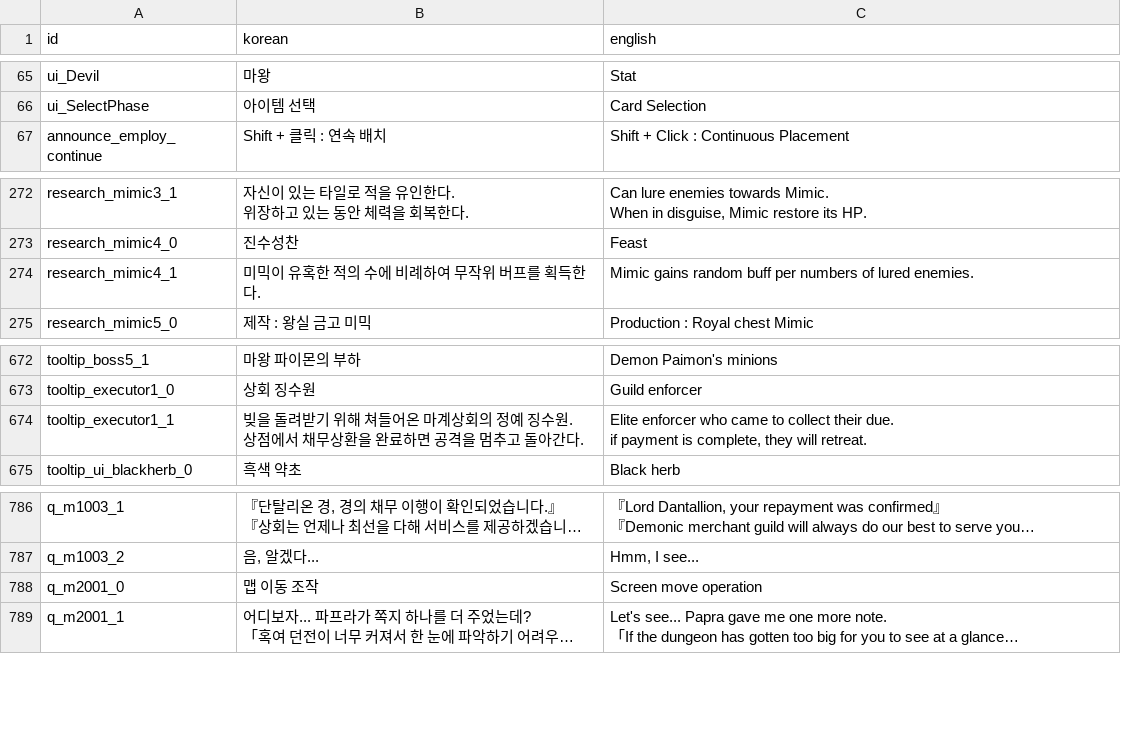
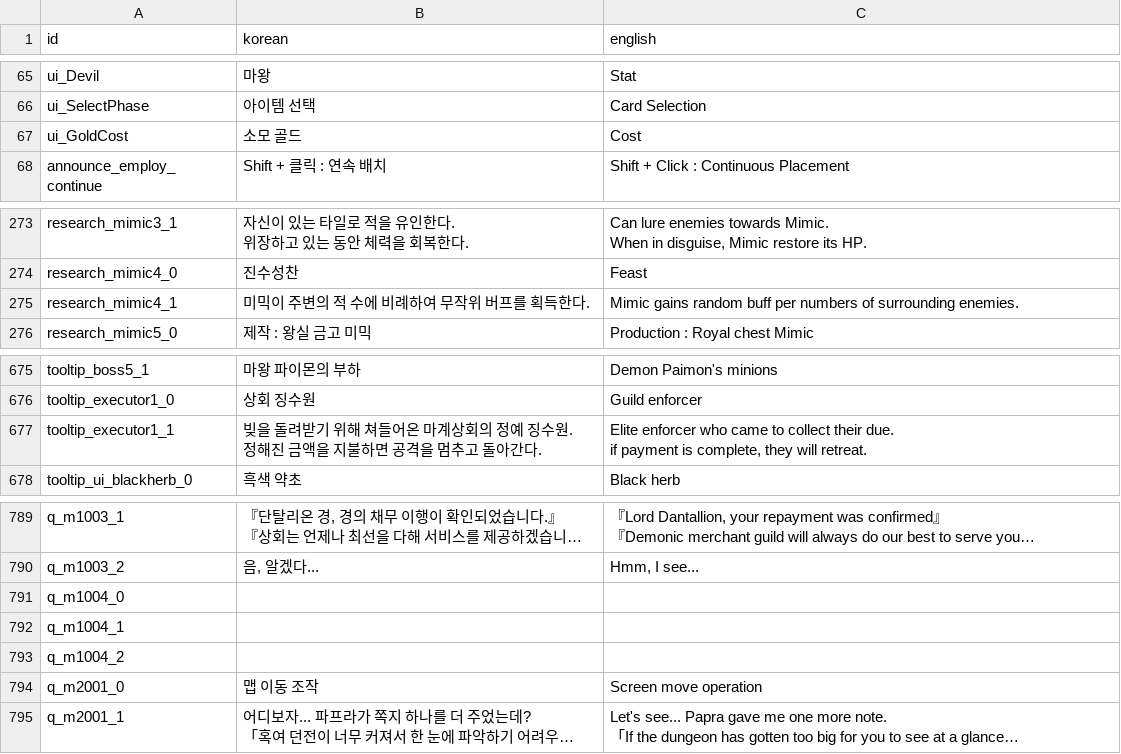
Before and after one commit to kio972/Project_DefenceMaking, a CSV file: Assets/Resources/Data/languageData.csv, drawn as a sheet; only a part is shown, gaps mark what is left out; long unchanged cells end in …; addresses are those after the commit; ↵ is a line break in a cell; the diff covers the shown part only; the diff names each change by its address in the sheet, - before the commit and + after, or states it on an @@ line.

```diff
--- a/Assets/Resources/Data/languageData.csv
+++ b/Assets/Resources/Data/languageData.csv
+row 67: ui_GoldCost | 소모 골드 | Cost
-B275 (korean): 미믹이 유혹한 적의 수에 비례하여 무작위 버프를 획득한다.
+B275 (korean): 미믹이 주변의 적 수에 비례하여 무작위 버프를 획득한다.
-C275 (english): …numbers of lured enemies.
+C275 (english): …numbers of surrounding enemies.
-B677 (korean): …징수원. ↵ 상점에서 채무상환을 완료하면 공…
+B677 (korean): …징수원. ↵ 정해진 금액을 지불하면 공…
+row 791: q_m1004_0
+row 792: q_m1004_1
+row 793: q_m1004_2
```
Also changed, not shown: 5 added rows and 10 edited cells elsewhere in this file, 18 other files.
